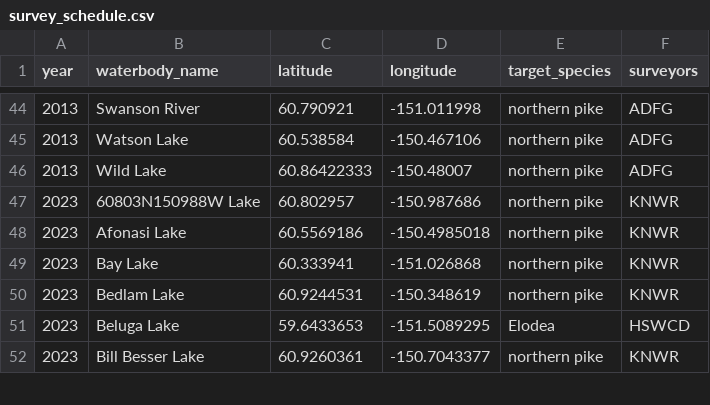
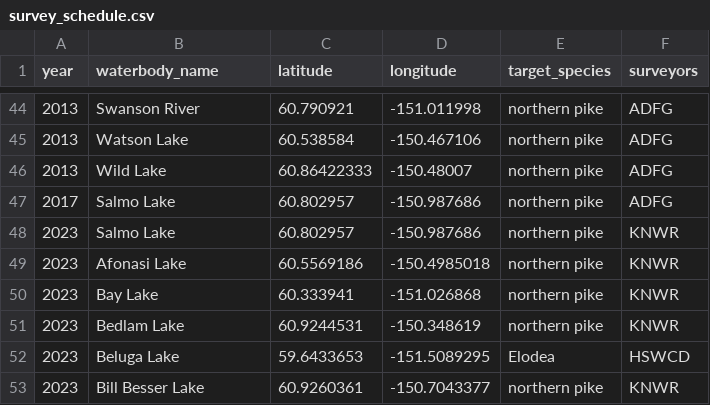
Before and after one commit to Kenai-NWR-bio/AISschedule, a CSV file: data/raw_data/planning_data/survey_schedule.csv, drawn as a sheet; only a part is shown, gaps mark what is left out.

Commit message:
Add information for Salmo Lake

```diff
--- a/data/raw_data/planning_data/survey_schedule.csv
+++ b/data/raw_data/planning_data/survey_schedule.csv
@@ -46,3 +46,4 @@ year,waterbody_name,latitude,longitude,target_species,surveyors
 2013,Wild Lake,60.86422333,-150.48007,northern pike,ADFG
-2023, 60803N150988W Lake,60.802957,-150.987686,northern pike,KNWR
+2017,Salmo Lake,60.802957,-150.987686,northern pike,ADFG
+2023,Salmo Lake,60.802957,-150.987686,northern pike,KNWR
 2023,Afonasi Lake,60.5569186,-150.4985018,northern pike,KNWR
```
Also changed, not shown: 1 other file.
